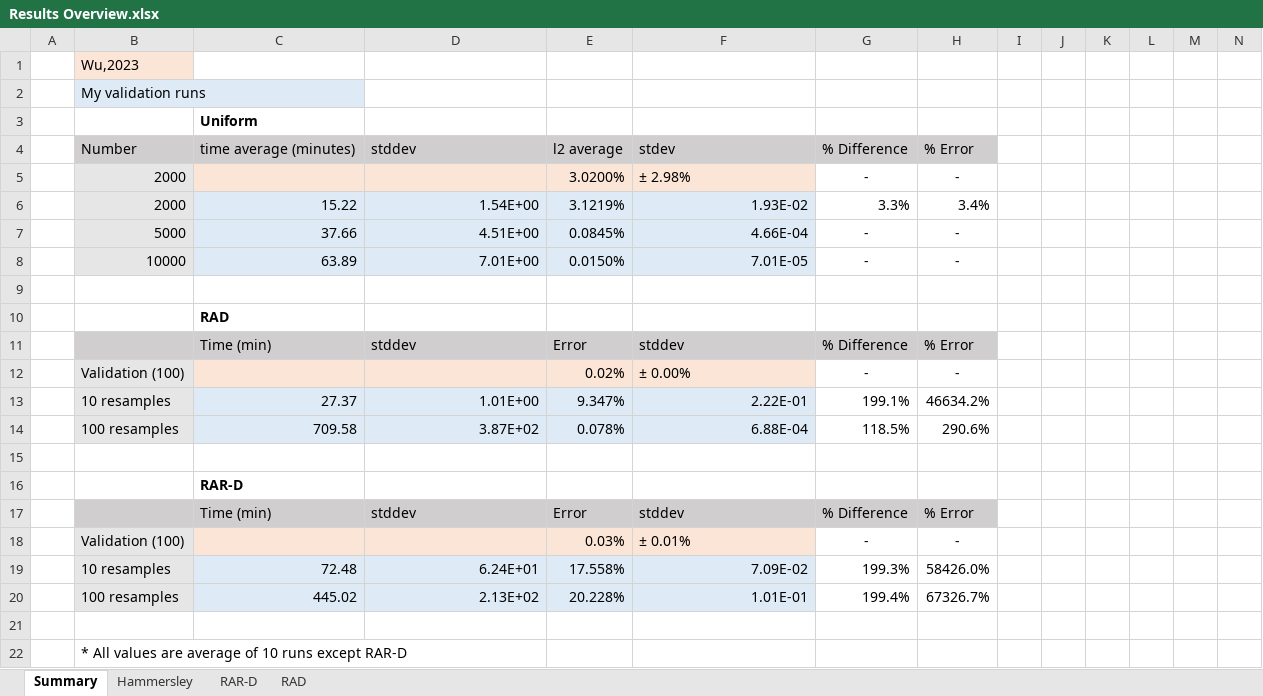
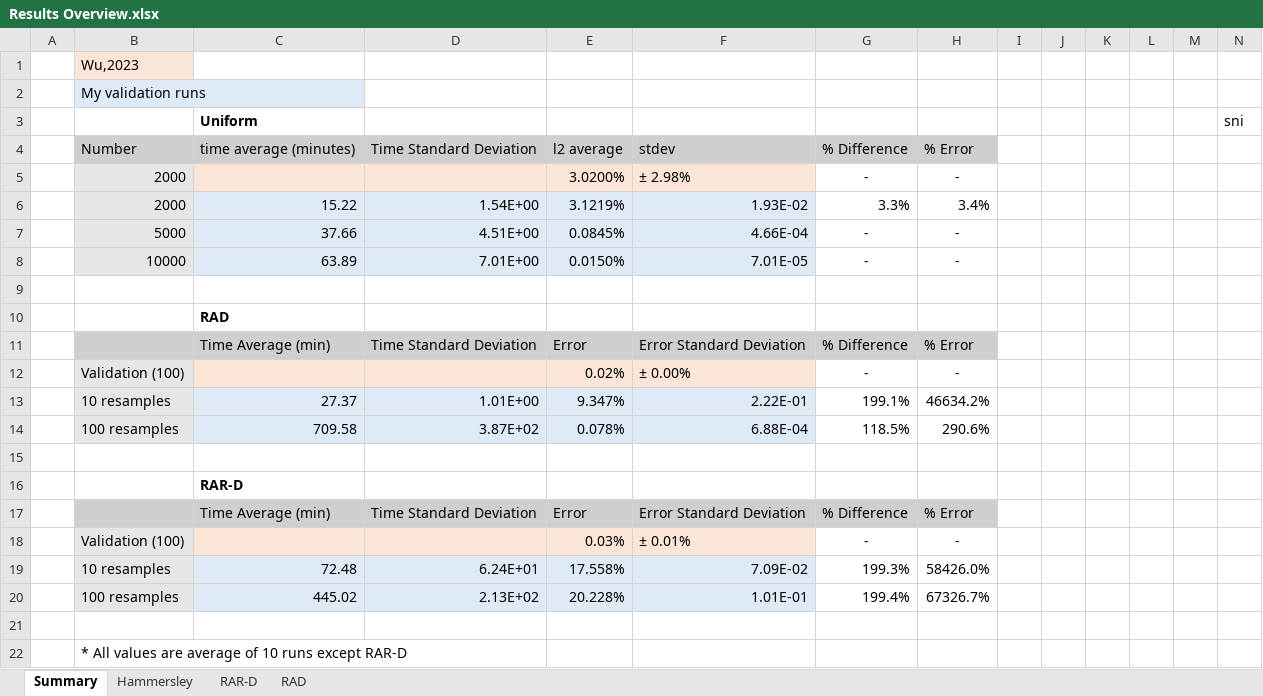
Before and after one commit to JLFlorido/pinn-sampling, an Excel workbook: results/Results Overview.xlsx, sheet Summary, drawn as a sheet; values as stored, in another font and other column widths than the file's, no borders; charts and pictures not drawn; the diff names each change by its address in the sheet, - before the commit and + after, or states it on an @@ line.

```diff
--- a/results/Results Overview.xlsx (sheet Summary)
+++ b/results/Results Overview.xlsx (sheet Summary)
-N3: (empty)
+N3: sni
-D4: stddev
+D4: Time Standard Deviation
-C11: Time (min)
+C11: Time Average (min)
-D11: stddev
+D11: Time Standard Deviation
-F11: stddev
+F11: Error Standard Deviation
-C17: Time (min)
+C17: Time Average (min)
-D17: stddev
+D17: Time Standard Deviation
-F17: stddev
+F17: Error Standard Deviation
```
Also changed, not shown: charts or pictures, 14 other files.
